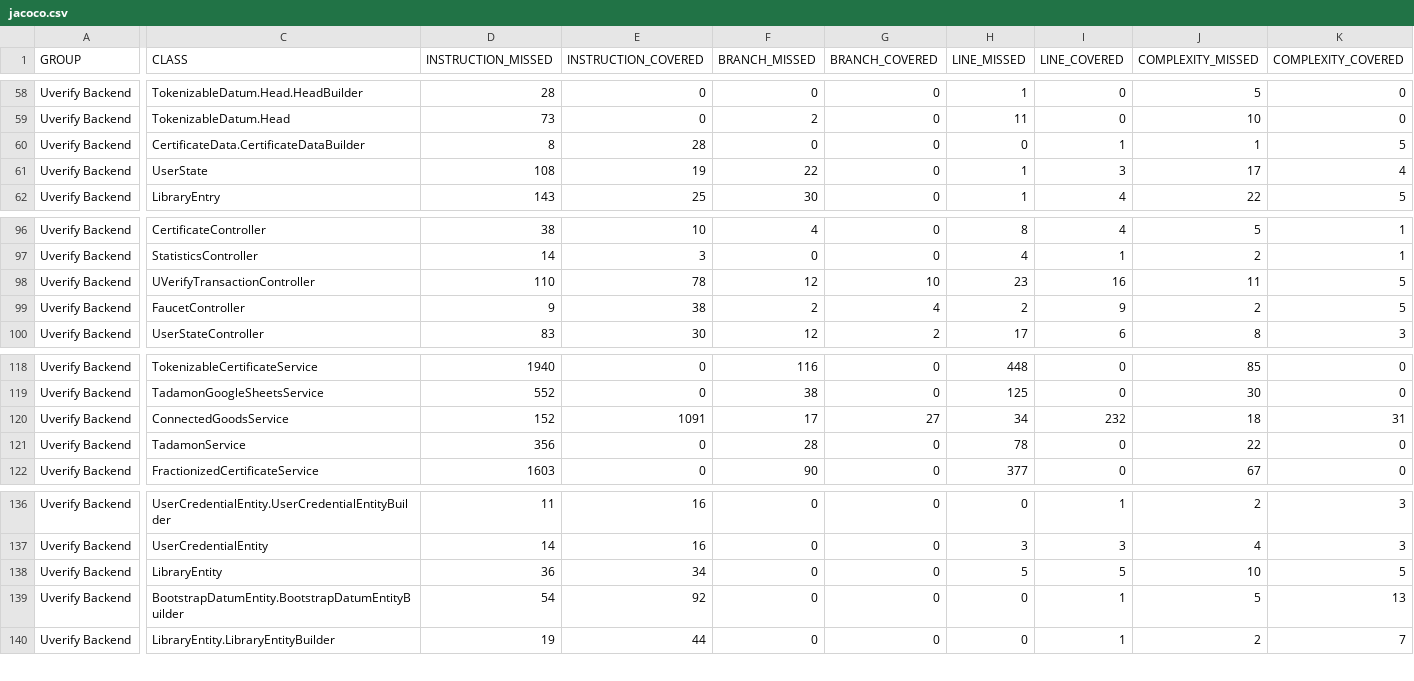
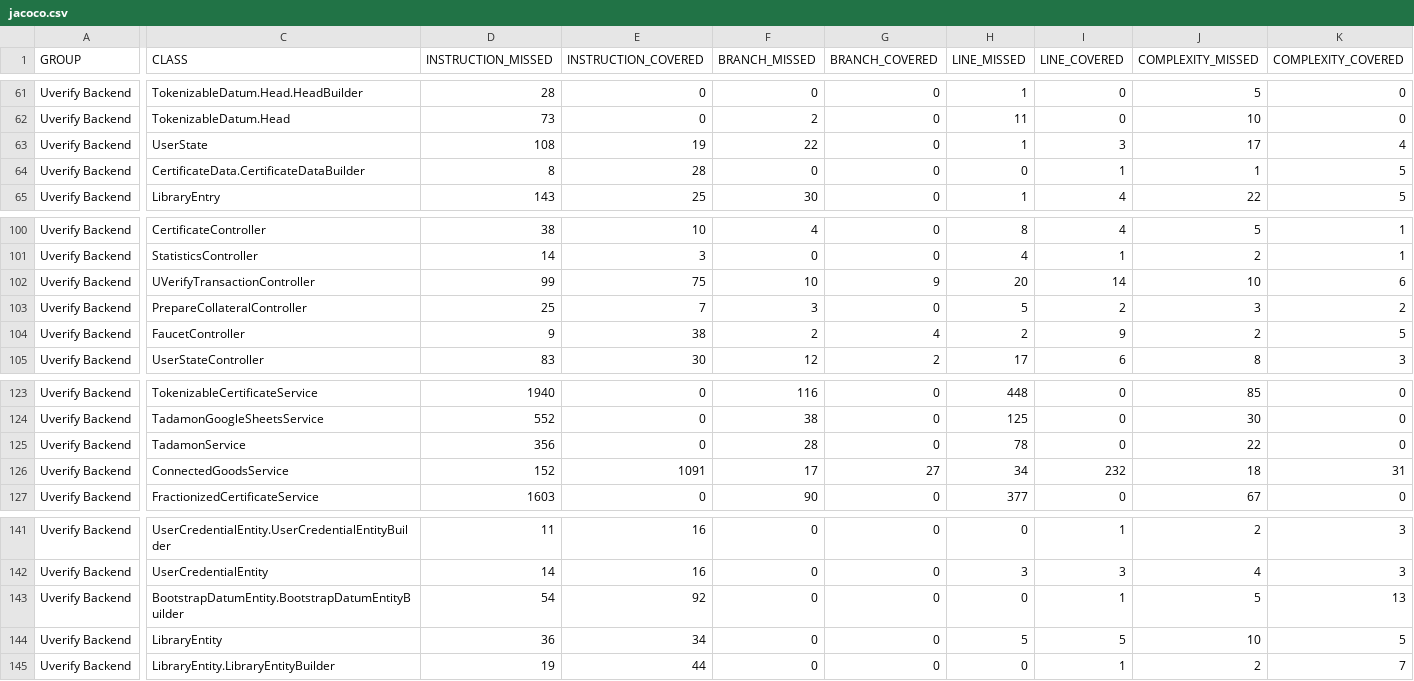
Before and after one commit to UVerify-io/uverify-backend, a CSV file: coverage-report/jacoco.csv, drawn as a sheet; only a part is shown, gaps mark what is left out; addresses are those after the commit; rows hold the shown columns only; the diff covers the shown part only; the diff names each change by its address in the sheet, - before the commit and + after, or states it on an @@ line.

Commit message:
Deploying to gh-pages from @ UVerify-io/uverify-backend@a151dc8e7d79598caceedd8762613dbe95c4ce3c 🚀

```diff
--- a/coverage-report/jacoco.csv
+++ b/coverage-report/jacoco.csv
@@ row 61 moved to row 63: Uverify Backend @@
-D102 (INSTRUCTION_MISSED): 110
+D102 (INSTRUCTION_MISSED): 99
-E102 (INSTRUCTION_COVERED): 78
+E102 (INSTRUCTION_COVERED): 75
-F102 (BRANCH_MISSED): 12
+F102 (BRANCH_MISSED): 10
-G102 (BRANCH_COVERED): 10
+G102 (BRANCH_COVERED): 9
-H102 (LINE_MISSED): 23
+H102 (LINE_MISSED): 20
-I102 (LINE_COVERED): 16
+I102 (LINE_COVERED): 14
-J102 (COMPLEXITY_MISSED): 11
+J102 (COMPLEXITY_MISSED): 10
-K102 (COMPLEXITY_COVERED): 5
+K102 (COMPLEXITY_COVERED): 6
+row 103: Uverify Backend | PrepareCollateralController | 25 | 7 | 3 | 0 | 5 | 2 | 3 | 2
@@ row 121 moved to row 125: Uverify Backend @@
@@ row 139 moved to row 143: Uverify Backend @@
```
Also changed, not shown: 5 added rows, 1 moved row and 25 edited cells elsewhere in this file, 39 other files.
